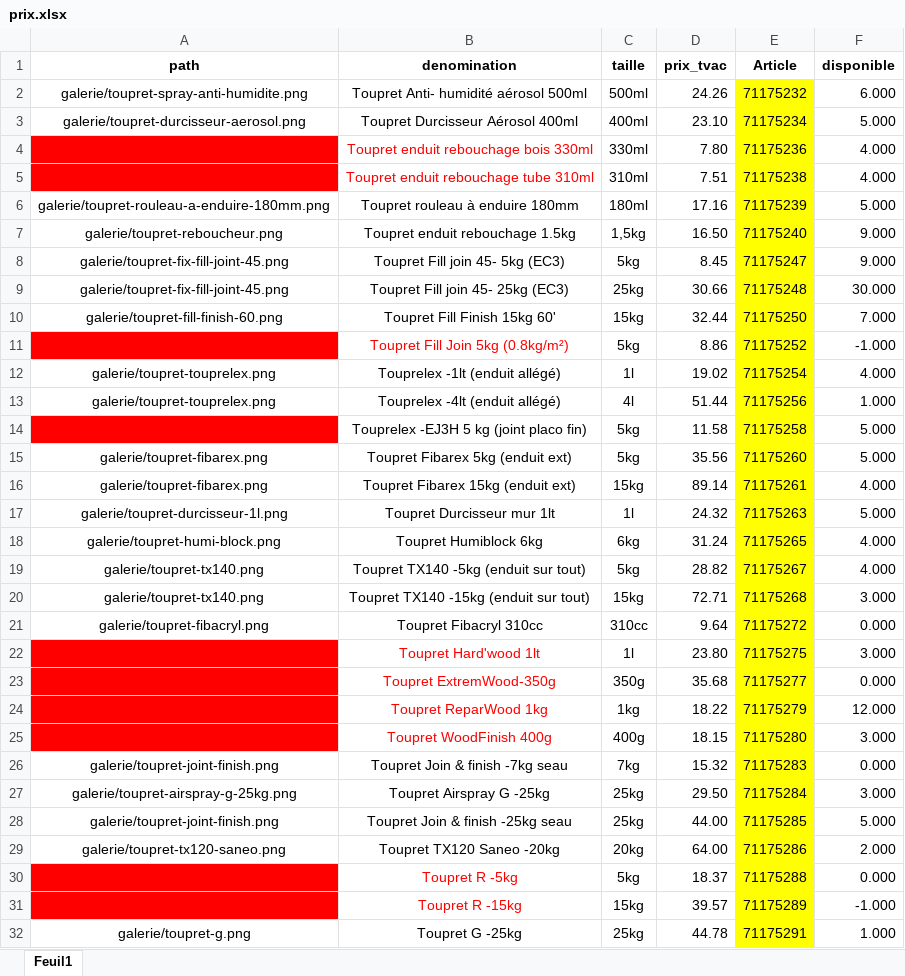
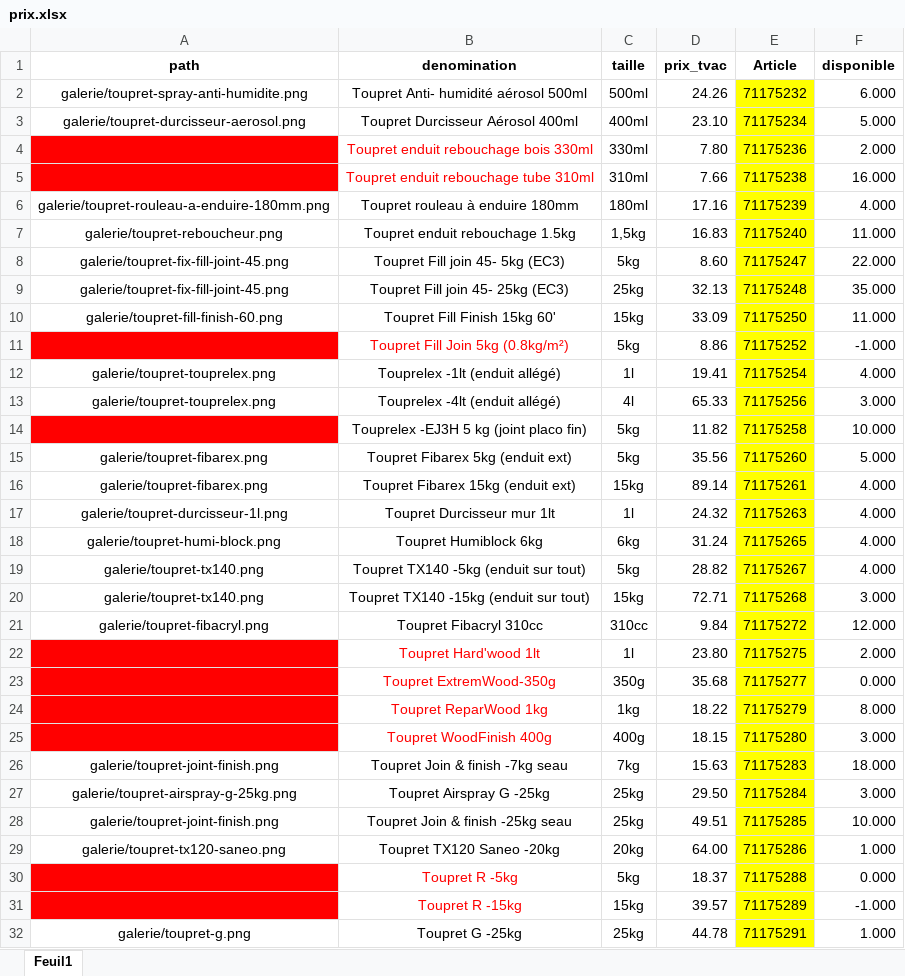
Before and after one commit to Ets-Braconnier/platres-et-enduits, an Excel workbook: prix/prix.xlsx, sheet Feuil1, drawn as a sheet; only a part is shown; values as stored, in another font and other column widths than the file's, no borders; the diff covers the shown part only; the diff names each change by its address in the sheet, - before the commit and + after, or states it on an @@ line.

Commit message:
Mise à jour site

```diff
--- a/prix/prix.xlsx (sheet Feuil1)
+++ b/prix/prix.xlsx (sheet Feuil1)
-F4 (disponible): 4.000
+F4 (disponible): 2.000
-D5 (prix_tvac): 7.51
+D5 (prix_tvac): 7.66
-F5 (disponible): 4.000
+F5 (disponible): 16.000
-F6 (disponible): 5.000
+F6 (disponible): 4.000
-D7 (prix_tvac): 16.50
+D7 (prix_tvac): 16.83
-F7 (disponible): 9.000
+F7 (disponible): 11.000
-D8 (prix_tvac): 8.45
+D8 (prix_tvac): 8.60
-F8 (disponible): 9.000
+F8 (disponible): 22.000
-D9 (prix_tvac): 30.66
+D9 (prix_tvac): 32.13
-F9 (disponible): 30.000
+F9 (disponible): 35.000
-D10 (prix_tvac): 32.44
+D10 (prix_tvac): 33.09
-F10 (disponible): 7.000
+F10 (disponible): 11.000
-D12 (prix_tvac): 19.02
+D12 (prix_tvac): 19.41
-D13 (prix_tvac): 51.44
+D13 (prix_tvac): 65.33
-F13 (disponible): 1.000
+F13 (disponible): 3.000
-D14 (prix_tvac): 11.58
+D14 (prix_tvac): 11.82
-F14 (disponible): 5.000
+F14 (disponible): 10.000
-F17 (disponible): 5.000
+F17 (disponible): 4.000
-D21 (prix_tvac): 9.64
+D21 (prix_tvac): 9.84
-F21 (disponible): 0.000
+F21 (disponible): 12.000
-F22 (disponible): 3.000
+F22 (disponible): 2.000
-F24 (disponible): 12.000
+F24 (disponible): 8.000
-D26 (prix_tvac): 15.32
+D26 (prix_tvac): 15.63
-F26 (disponible): 0.000
+F26 (disponible): 18.000
-D28 (prix_tvac): 44.00
+D28 (prix_tvac): 49.51
-F28 (disponible): 5.000
+F28 (disponible): 10.000
-F29 (disponible): 2.000
+F29 (disponible): 1.000
```
Also changed, not shown: 90 edited cells elsewhere in this sheet.
